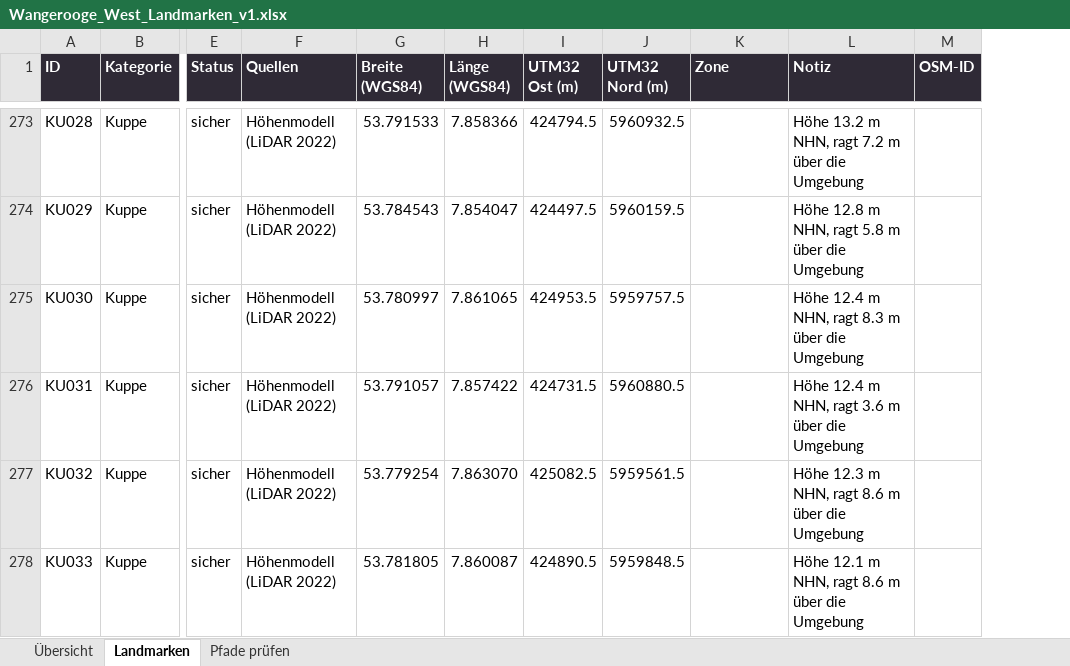
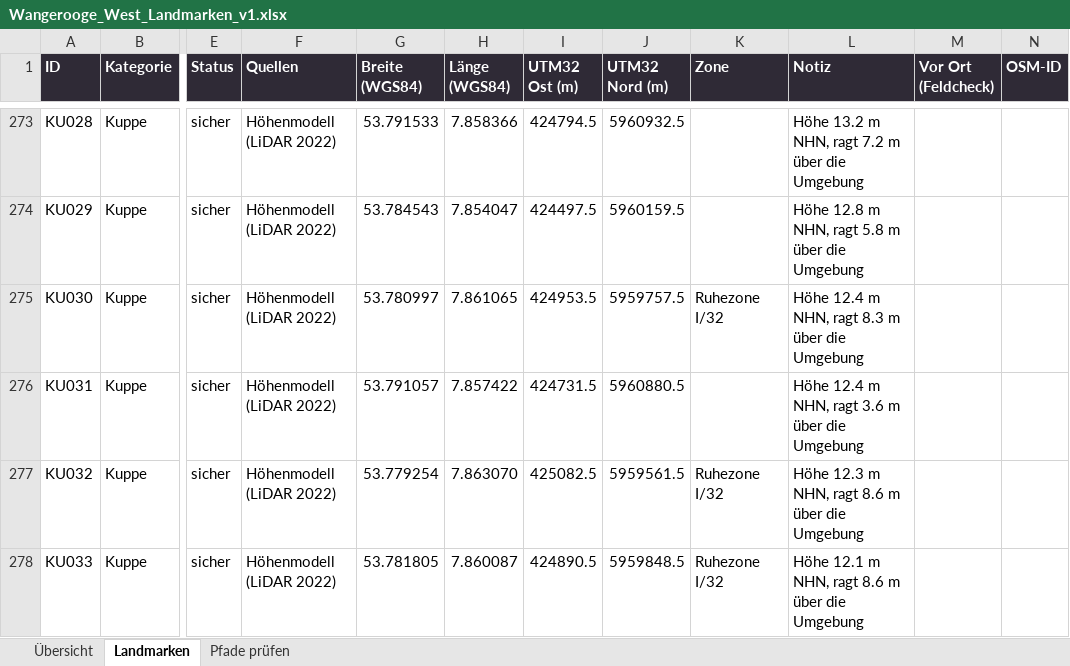
Before and after one commit to JNKersken/wangerooge-feldcheck, an Excel workbook: karte/out/Wangerooge_West_Landmarken_v1.xlsx, sheet Landmarken, drawn as a sheet; only a part is shown, gaps mark what is left out; values as stored, in another font and other column widths than the file's, no borders; conditional formats not drawn; the diff covers the shown part only; the diff names each change by its address in the sheet, - before the commit and + after, or states it on an @@ line.

```diff
--- a/karte/out/Wangerooge_West_Landmarken_v1.xlsx (sheet Landmarken)
+++ b/karte/out/Wangerooge_West_Landmarken_v1.xlsx (sheet Landmarken)
+column M (Vor Ort (Feldcheck)), empty
-K275 (Zone): (empty)
+K275 (Zone): Ruhezone I/32
-K277:K278 (Zone): (empty)
+K277:K278 (Zone): Ruhezone I/32
```
Also changed, not shown: 10 edited cells elsewhere in this sheet, sheet Pfade prüfen, sheet Übersicht, 45 other files.
